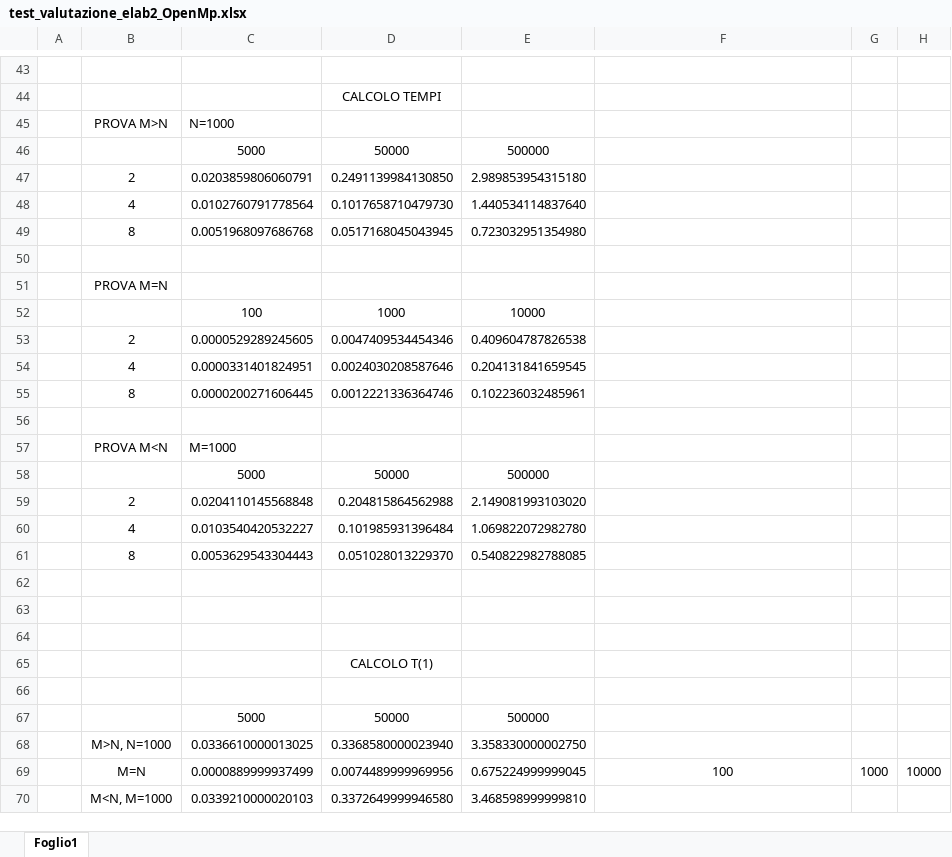
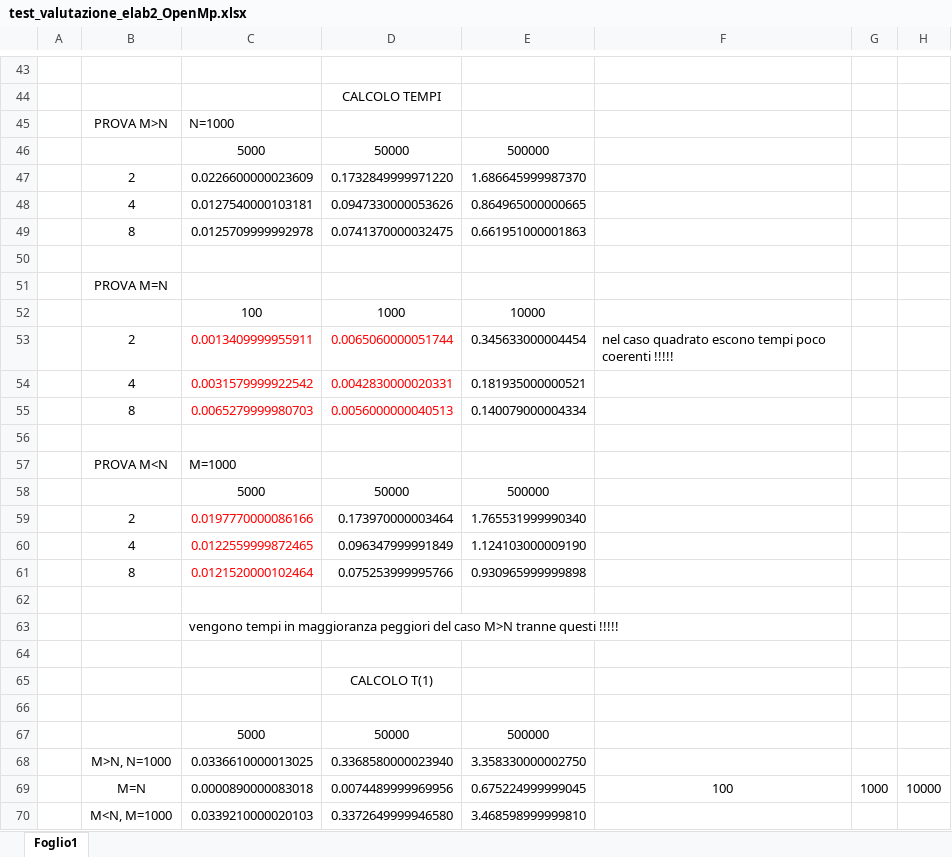
Before and after one commit to fabiolb8/Calcolo-Parallelo, an Excel workbook: elaborati_open_mp/elaborato_2/test_valutazione_elab2_OpenMp.xlsx, sheet Foglio1, drawn as a sheet; only a part is shown, gaps mark what is left out; values as stored, in another font and other column widths than the file's, no borders; removed rows and columns are numbered as before the commit, all else as after; the diff covers the shown part only; the diff names each change by its address in the sheet, - before the commit and + after, or states it on an @@ line.

Commit message:
tempi presi per elab2 openMp

```diff
--- a/elaborati_open_mp/elaborato_2/test_valutazione_elab2_OpenMp.xlsx (sheet Foglio1)
+++ b/elaborati_open_mp/elaborato_2/test_valutazione_elab2_OpenMp.xlsx (sheet Foglio1)
-row 47:  | 2 | 0.0203859806060791 | 0.2491139984130850 | 2.989853954315180
-row 48:  | 4 | 0.0102760791778564 | 0.1017658710479730 | 1.440534114837640
-row 49:  | 8 | 0.0051968097686768 | 0.0517168045043945 | 0.723032951354980
+row 47:  | 2 | 0.0226600000023609 | 0.1732849999971220 | 1.686645999987370
+row 48:  | 4 | 0.0127540000103181 | 0.0947330000053626 | 0.864965000000665
+row 49:  | 8 | 0.0125709999992978 | 0.0741370000032475 | 0.661951000001863
-row 53:  | 2 | 0.0000529289245605 | 0.0047409534454346 | 0.409604787826538
-row 54:  | 4 | 0.0000331401824951 | 0.0024030208587646 | 0.204131841659545
-row 55:  | 8 | 0.0000200271606445 | 0.0012221336364746 | 0.102236032485961
+row 53:  | 2 | 0.0013409999955911 | 0.0065060000051744 | 0.345633000004454 | nel caso quadrato escono tempi poco coerenti !!!!!
+row 54:  | 4 | 0.0031579999922542 | 0.0042830000020331 | 0.181935000000521
+row 55:  | 8 | 0.0065279999980703 | 0.0056000000040513 | 0.140079000004334
-row 59:  | 2 | 0.0204110145568848 | 0.204815864562988 | 2.149081993103020
-row 60:  | 4 | 0.0103540420532227 | 0.101985931396484 | 1.069822072982780
-row 61:  | 8 | 0.0053629543304443 | 0.051028013229370 | 0.540822982788085
+row 59:  | 2 | 0.0197770000086166 | 0.173970000003464 | 1.765531999990340
+row 60:  | 4 | 0.0122559999872465 | 0.096347999991849 | 1.124103000009190
+row 61:  | 8 | 0.0121520000102464 | 0.075253999995766 | 0.930965999999898
-C63: (empty)
+C63: vengono tempi in maggioranza peggiori del caso M>N tranne questi !!!!!
-C69: 0.0000889999937499
+C69: 0.0000890000083018
```
Also changed, not shown: 18 added rows and 18 removed rows elsewhere in this sheet.
